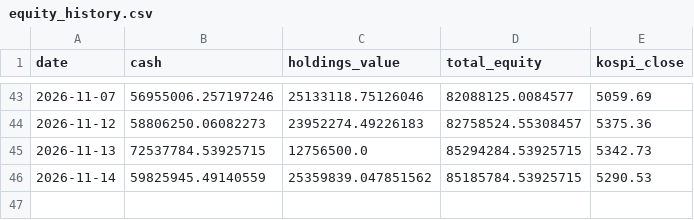
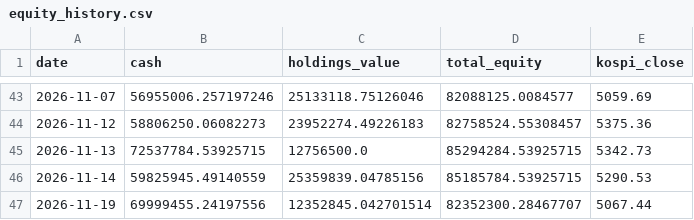
Before and after one commit to BryunB/kr-stock-dashboard, a CSV file: data/portfolio/equity_history.csv, drawn as a sheet; only a part is shown, gaps mark what is left out.

```diff
--- a/data/portfolio/equity_history.csv
+++ b/data/portfolio/equity_history.csv
@@ -45,2 +45,3 @@ date,cash,holdings_value,total_equity,kospi_close
 2026-11-13,72537784.53925715,12756500.0,85294284.53925715,5342.73
-2026-11-14,59825945.49140559,25359839.047851562,85185784.53925715,5290.53
+2026-11-14,59825945.49140559,25359839.04785156,85185784.53925715,5290.53
+2026-11-19,69999455.24197556,12352845.042701514,82352300.28467707,5067.44
```
Also changed, not shown: data/portfolio/trades.csv, 2 other files.
